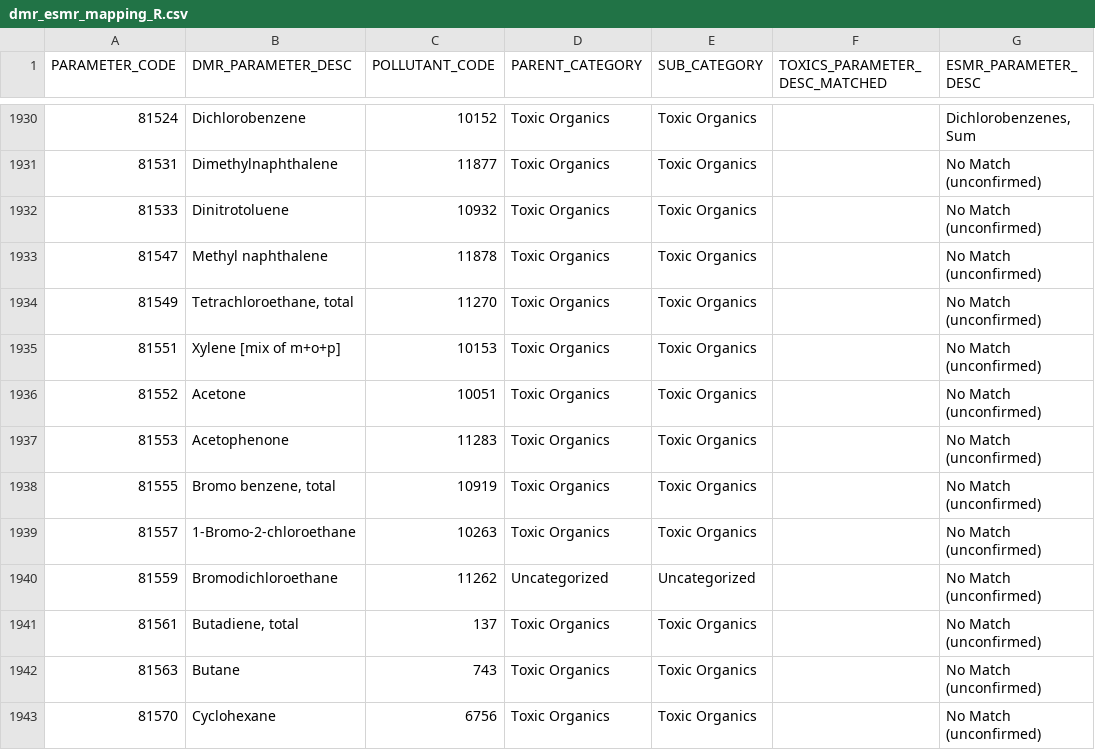
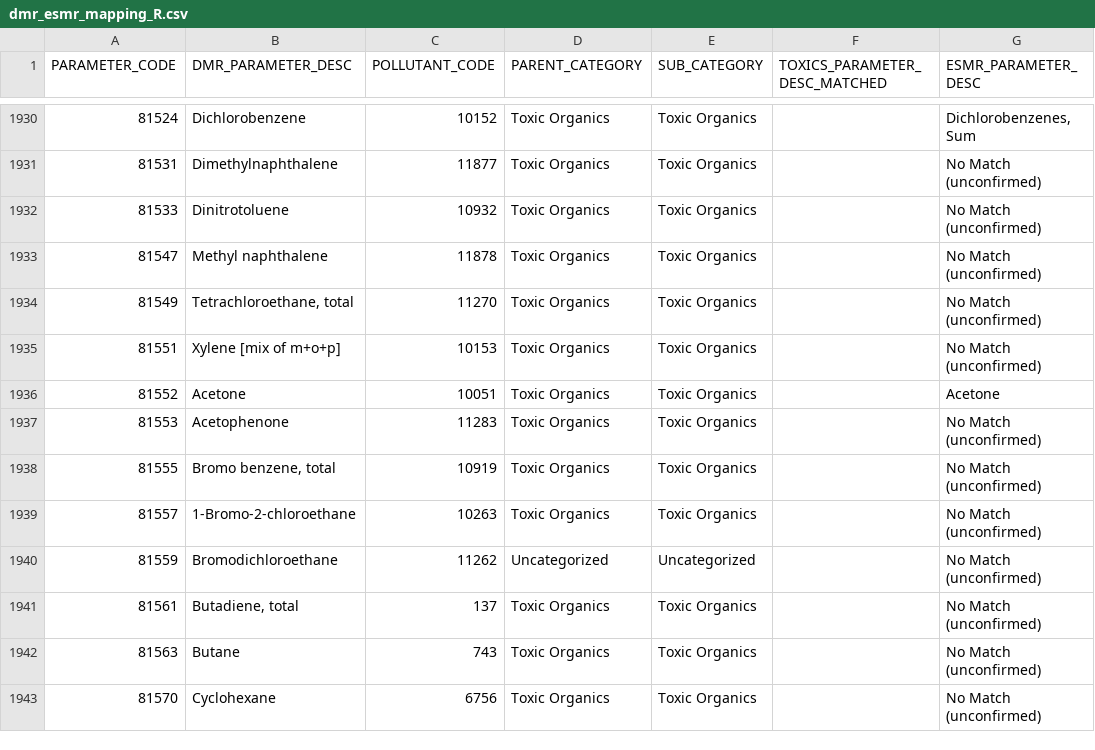
Before and after one commit to dalyw/wwna-variables-2024, a CSV file: processed_data/step1/dmr_esmr_mapping_R.csv, drawn as a sheet; only a part is shown, gaps mark what is left out; the diff names each change by its address in the sheet, - before the commit and + after, or states it on an @@ line.

```diff
--- a/processed_data/step1/dmr_esmr_mapping_R.csv
+++ b/processed_data/step1/dmr_esmr_mapping_R.csv
-G1936 (ESMR_PARAMETER_DESC): No Match (unconfirmed)
+G1936 (ESMR_PARAMETER_DESC): Acetone
```
Also changed, not shown: 8 other files.
